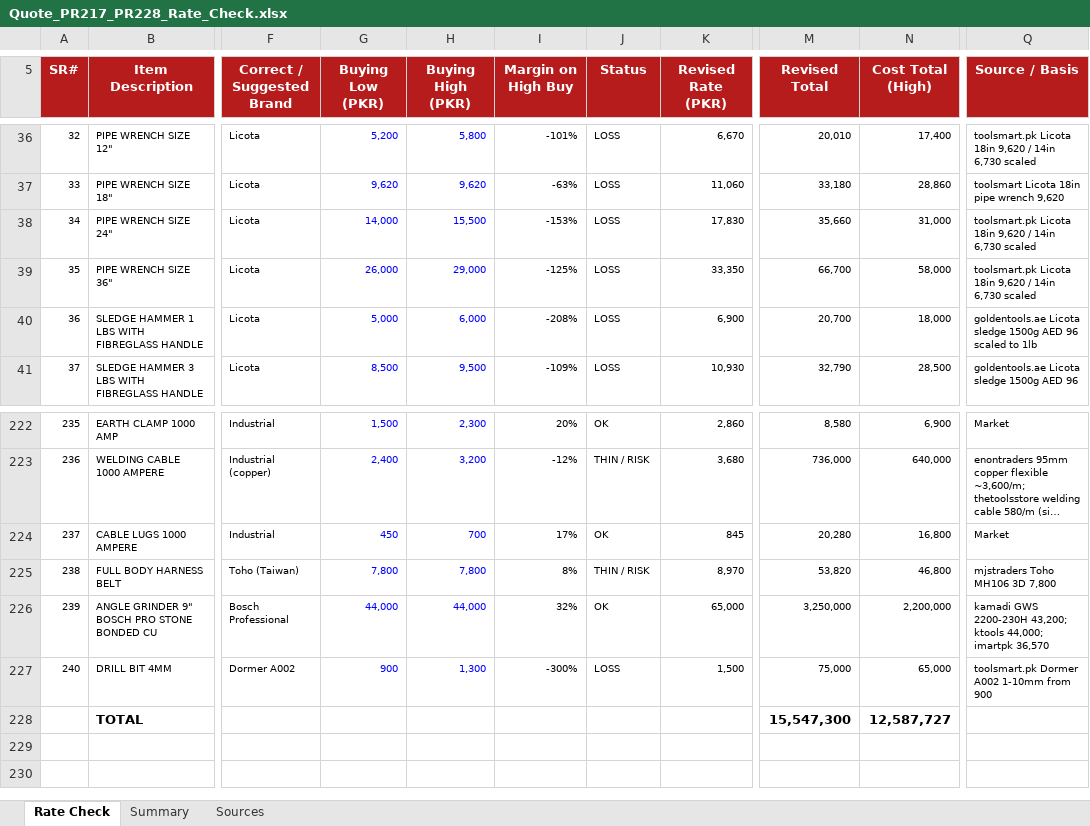
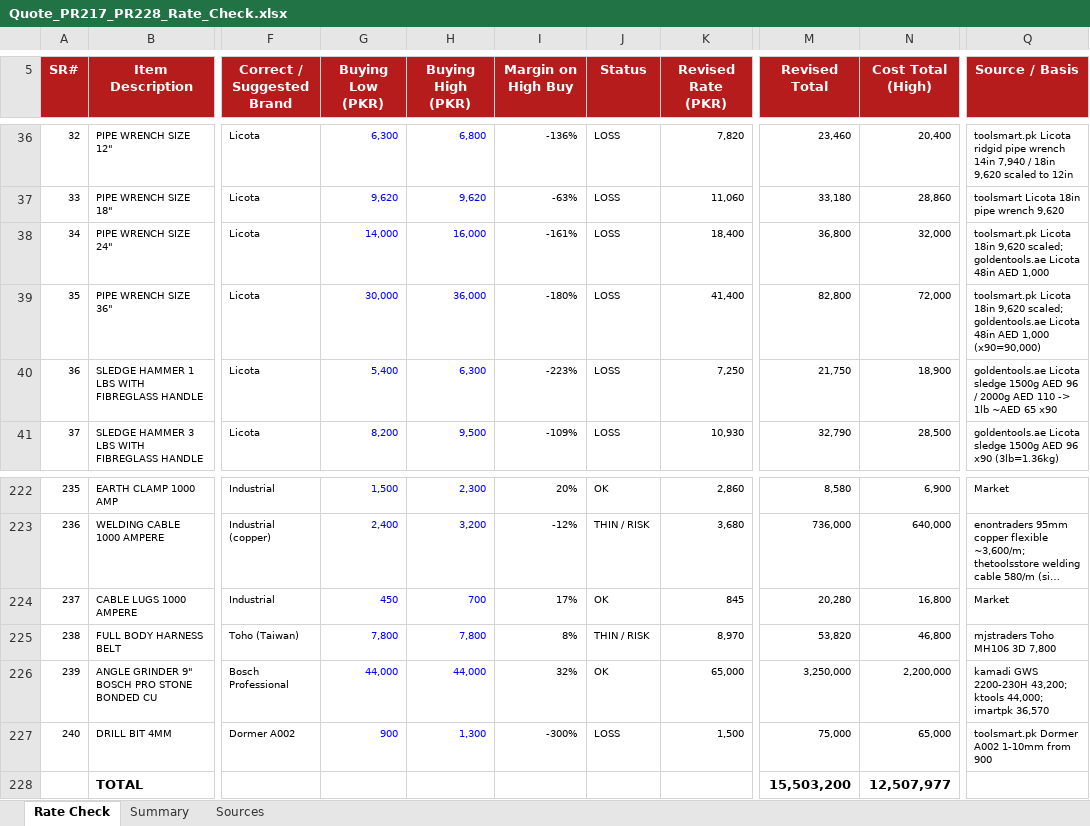
Before and after one commit to zidanefinance-bot/hassan, an Excel workbook: quotes/PR-217-228/Quote_PR217_PR228_Rate_Check.xlsx, sheet Rate Check, drawn as a sheet; only a part is shown, gaps mark what is left out; long unchanged cells end in …; values as stored, in another font and other column widths than the file's, no borders; charts and pictures and conditional formats not drawn; the diff covers the shown part only; the diff names each change by its address in the sheet, - before the commit and + after, or states it on an @@ line.

```diff
--- a/quotes/PR-217-228/Quote_PR217_PR228_Rate_Check.xlsx (sheet Rate Check)
+++ b/quotes/PR-217-228/Quote_PR217_PR228_Rate_Check.xlsx (sheet Rate Check)
-G36 (Buying Low (PKR)): 5,200
+G36 (Buying Low (PKR)): 6,300
-H36 (Buying High (PKR)): 5,800
+H36 (Buying High (PKR)): 6,800
-I36 (Margin on High Buy): -101%
+I36 (Margin on High Buy): -136%
-K36 (Revised Rate (PKR)): 6,670
+K36 (Revised Rate (PKR)): 7,820
-M36 (Revised Total): 20,010
+M36 (Revised Total): 23,460
-N36 (Cost Total (High)): 17,400
+N36 (Cost Total (High)): 20,400
-Q36 (Source / Basis): toolsmart.pk Licota 18in 9,620 / 14in 6,730 scaled
+Q36 (Source / Basis): toolsmart.pk Licota ridgid pipe wrench 14in 7,940 / 18in 9,620 scaled to 12in
-H38 (Buying High (PKR)): 15,500
+H38 (Buying High (PKR)): 16,000
-I38 (Margin on High Buy): -153%
+I38 (Margin on High Buy): -161%
-K38 (Revised Rate (PKR)): 17,830
+K38 (Revised Rate (PKR)): 18,400
-M38 (Revised Total): 35,660
+M38 (Revised Total): 36,800
-N38 (Cost Total (High)): 31,000
+N38 (Cost Total (High)): 32,000
-Q38 (Source / Basis): …18in 9,620 / 14in 6,730 scaled
+Q38 (Source / Basis): …18in 9,620 scaled; goldentools.ae Licota 48in AED 1,000
-G39 (Buying Low (PKR)): 26,000
+G39 (Buying Low (PKR)): 30,000
-H39 (Buying High (PKR)): 29,000
+H39 (Buying High (PKR)): 36,000
-I39 (Margin on High Buy): -125%
+I39 (Margin on High Buy): -180%
-K39 (Revised Rate (PKR)): 33,350
+K39 (Revised Rate (PKR)): 41,400
-M39 (Revised Total): 66,700
+M39 (Revised Total): 82,800
-N39 (Cost Total (High)): 58,000
+N39 (Cost Total (High)): 72,000
-Q39 (Source / Basis): …18in 9,620 / 14in 6,730 scaled
+Q39 (Source / Basis): …18in 9,620 scaled; goldentools.ae Licota 48in AED 1,000 (x90=90,000)
-G40 (Buying Low (PKR)): 5,000
+G40 (Buying Low (PKR)): 5,400
-H40 (Buying High (PKR)): 6,000
+H40 (Buying High (PKR)): 6,300
-I40 (Margin on High Buy): -208%
+I40 (Margin on High Buy): -223%
-K40 (Revised Rate (PKR)): 6,900
+K40 (Revised Rate (PKR)): 7,250
-M40 (Revised Total): 20,700
+M40 (Revised Total): 21,750
-N40 (Cost Total (High)): 18,000
+N40 (Cost Total (High)): 18,900
-Q40 (Source / Basis): …AED 96 scaled to 1lb
+Q40 (Source / Basis): …AED 96 / 2000g AED 110 -> 1lb ~AED 65 x90
-G41 (Buying Low (PKR)): 8,500
+G41 (Buying Low (PKR)): 8,200
-Q41 (Source / Basis): …AED 96
+Q41 (Source / Basis): …AED 96 x90 (3lb=1.36kg)
-M228 (Revised Total): 15,547,300
+M228 (Revised Total): 15,503,200
-N228 (Cost Total (High)): 12,587,727
+N228 (Cost Total (High)): 12,507,977
```
Also changed, not shown: 154 edited cells elsewhere in this sheet, sheet Summary, quotes/PR-217-228/RFQ_PR217_PR228.xlsx, quotes/PR-217-228/Zidane_Revised_Quotation_PR217_PR228.xlsx, 2 other files.
